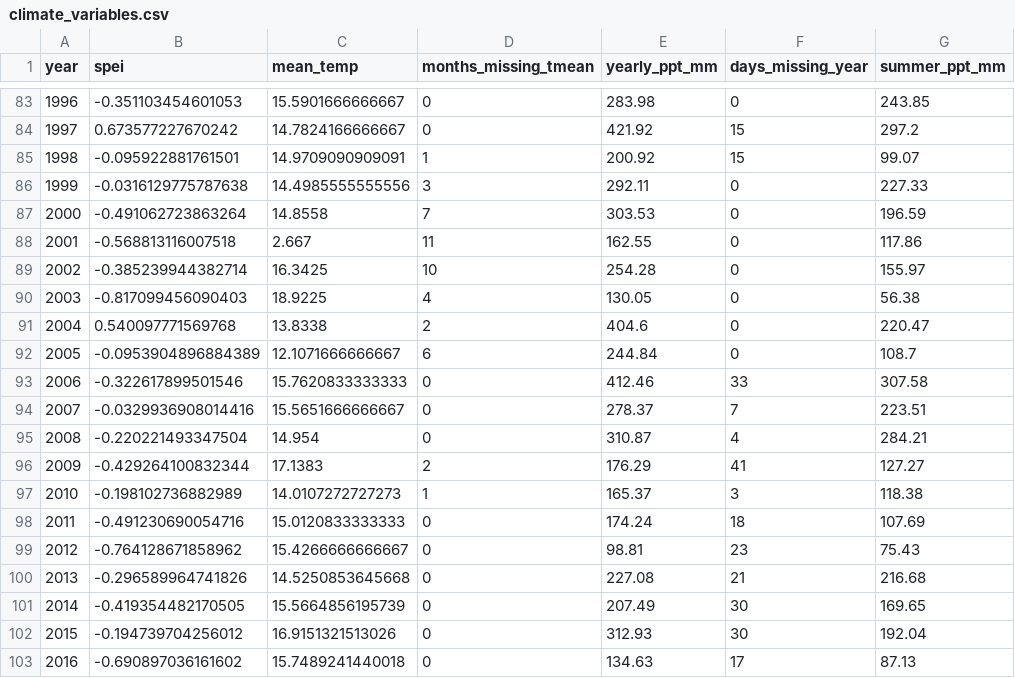
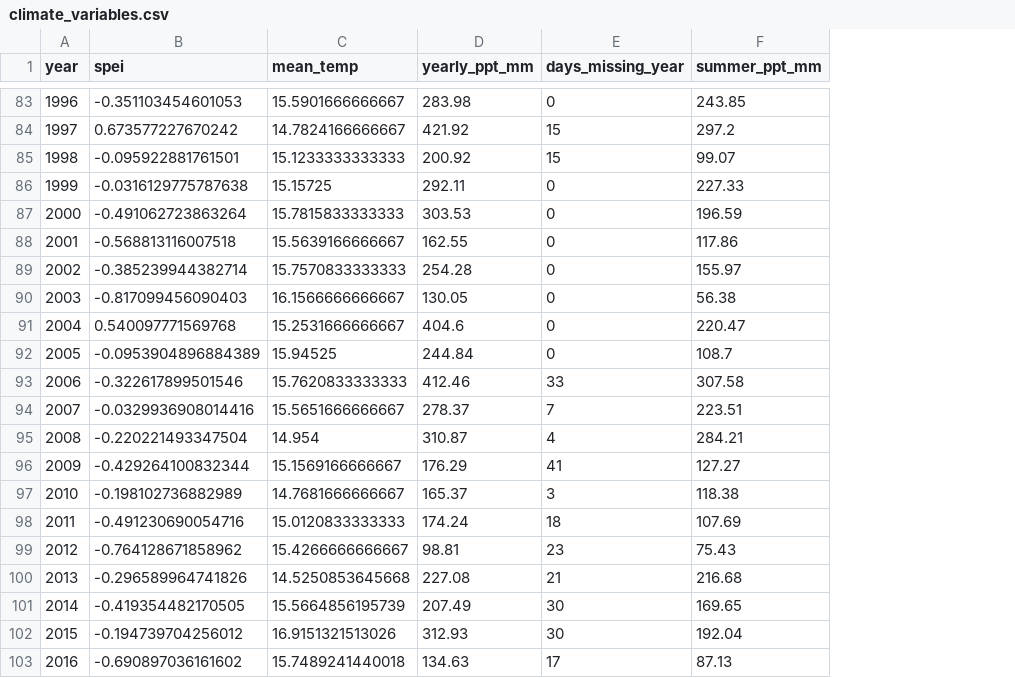
Before and after one commit to emchristensen/JRN_grass_climate_correlation, a CSV file: data/climate_variables.csv, drawn as a sheet; only a part is shown, gaps mark what is left out; the diff covers the shown part only; the diff names each change by its address in the sheet, - before the commit and + after, or states it on an @@ line.

Commit message:
fixed temperature data - fill missing w PRISM

```diff
--- a/data/climate_variables.csv
+++ b/data/climate_variables.csv
-column D (months_missing_tmean), rows 83-103: 0 | 0 | 1 | 3 | 7 | 11 | 10 | 4 | 2 | 6 | 0 | 0 | 0 | 2 | 1 | 0 | 0 | 0 | 0 | 0 | 0
-C85 (mean_temp): 14.9709090909091
+C85 (mean_temp): 15.1233333333333
-C86 (mean_temp): 14.4985555555556
+C86 (mean_temp): 15.15725
-C87 (mean_temp): 14.8558
+C87 (mean_temp): 15.7815833333333
-C88 (mean_temp): 2.667
+C88 (mean_temp): 15.5639166666667
-C89 (mean_temp): 16.3425
+C89 (mean_temp): 15.7570833333333
-C90 (mean_temp): 18.9225
+C90 (mean_temp): 16.1566666666667
-C91 (mean_temp): 13.8338
+C91 (mean_temp): 15.2531666666667
-C92 (mean_temp): 12.1071666666667
+C92 (mean_temp): 15.94525
-C96 (mean_temp): 17.1383
+C96 (mean_temp): 15.1569166666667
-C97 (mean_temp): 14.0107272727273
+C97 (mean_temp): 14.7681666666667
```
Also changed, not shown: 15 edited cells elsewhere in this file, 2 other files.
